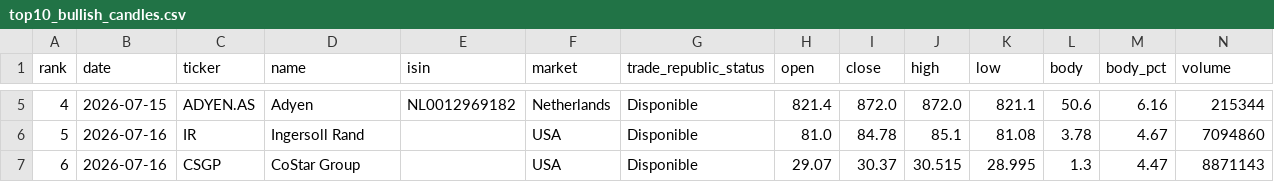
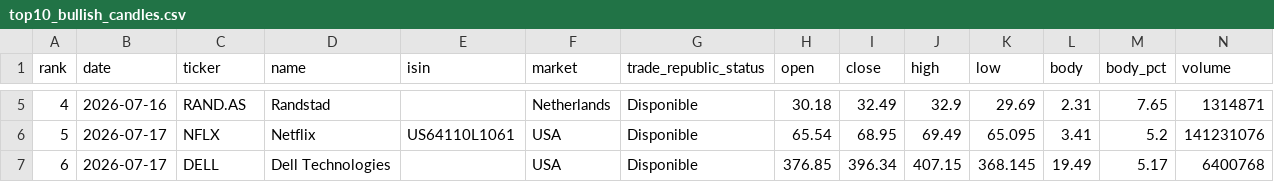
Before and after one commit to instialejandro-stack/stock-candle-scanner-actions, a CSV file: output/top10_bullish_candles.csv, drawn as a sheet; only a part is shown, gaps mark what is left out; the diff covers the shown part only.

```diff
--- a/output/top10_bullish_candles.csv
+++ b/output/top10_bullish_candles.csv
@@ -5,3 +5,3 @@ rank,date,ticker,name,isin,market,trade_republic_status,open,close,high,low,body
-4,2026-07-15,ADYEN.AS,Adyen,NL0012969182,Netherlands,Disponible,821.4,872.0,872.0,821.1,50.6,6.16,215344
-5,2026-07-16,IR,Ingersoll Rand,,USA,Disponible,81.0,84.78,85.1,81.08,3.78,4.67,7094860
-6,2026-07-16,CSGP,CoStar Group,,USA,Disponible,29.07,30.37,30.515,28.995,1.3,4.47,8871143
+4,2026-07-16,RAND.AS,Randstad,,Netherlands,Disponible,30.18,32.49,32.9,29.69,2.31,7.65,1314871
+5,2026-07-17,NFLX,Netflix,US64110L1061,USA,Disponible,65.54,68.95,69.49,65.095,3.41,5.2,141231076
+6,2026-07-17,DELL,Dell Technologies,,USA,Disponible,376.85,396.34,407.15,368.145,19.49,5.17,6400768
```
Also changed, not shown: 78 edited cells elsewhere in this file, output/history_intraday_candidates.csv, output/history_top10_bullish_candles.csv, 2 other files.
